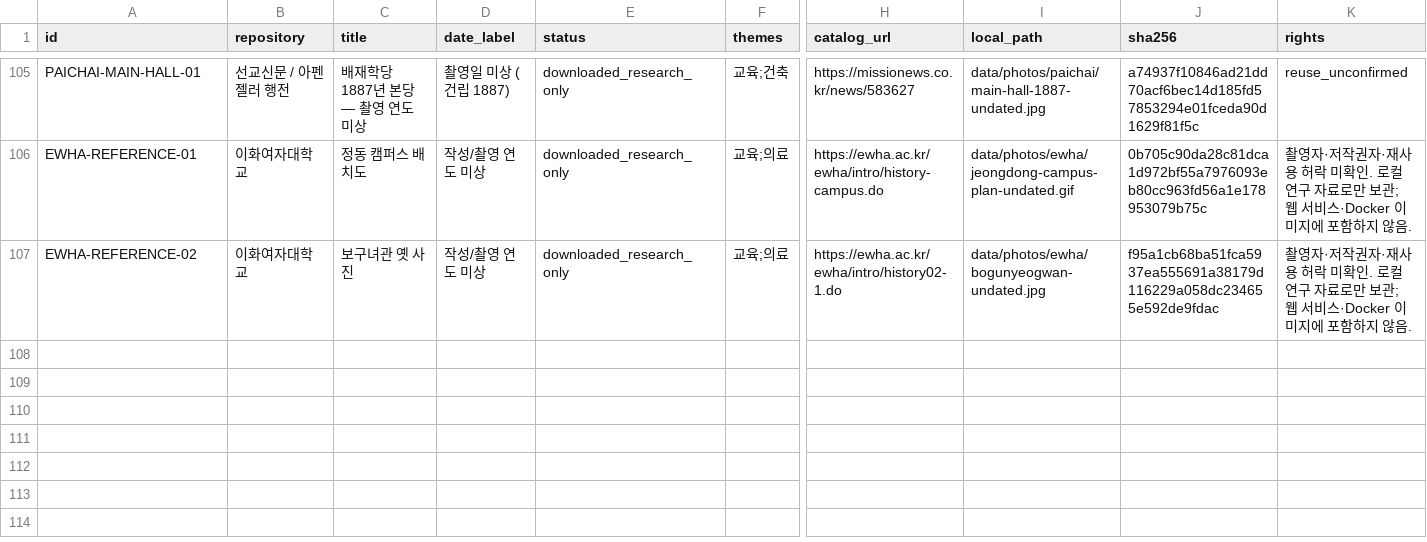
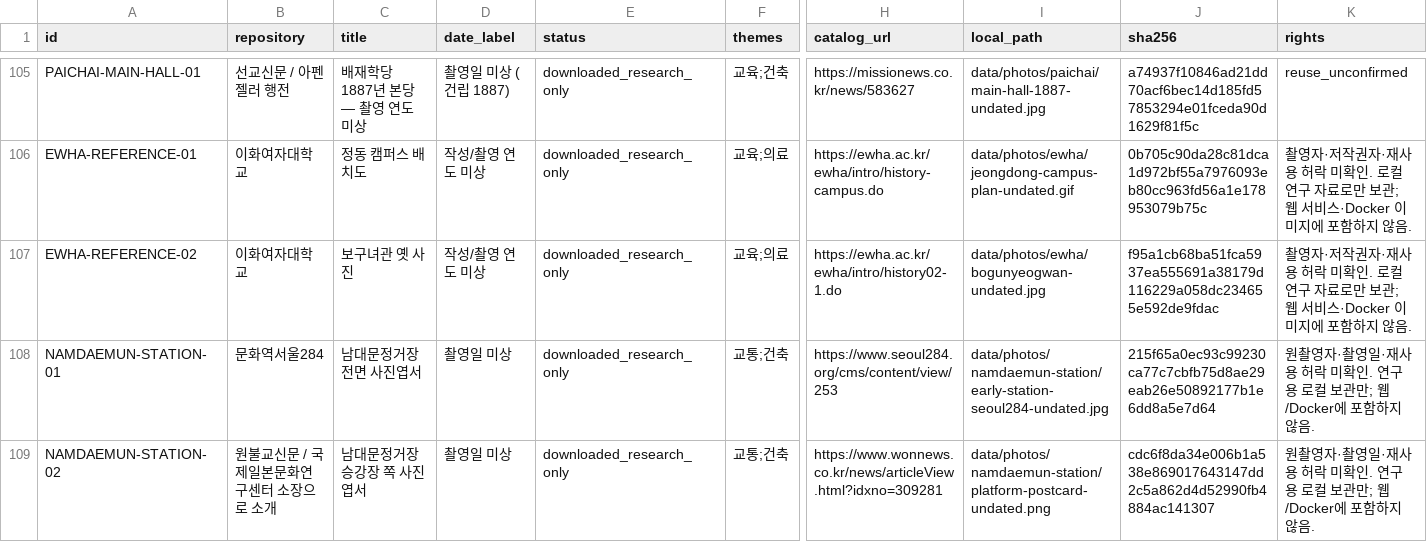
Before and after one commit to jikhanjung/hanyang3d, a CSV file: docs/seoul1907_photo_catalog.csv, drawn as a sheet; only a part is shown, gaps mark what is left out; rows hold the shown columns only; the diff names each change by its address in the sheet, - before the commit and + after, or states it on an @@ line.

Commit message:
Deploy v0.5.35 and document early Namdaemun station research

```diff
--- a/docs/seoul1907_photo_catalog.csv
+++ b/docs/seoul1907_photo_catalog.csv
+row 108: NAMDAEMUN-STATION-01 | 문화역서울284 | 남대문정거장 전면 사진엽서 | 촬영일 미상 | downloaded_research_only | 교통;건축 | https://www.seoul284.org/cms/content/view/253 | data/photos/namdaemun-station/early-station-seoul284-undated.jpg | 215f65a0ec93c99230ca77c7cbfb75d8ae29eab26e50892177b1e6dd8a5e7d64 | 원촬영자·촬영일·재사용 허락 미확인. 연구용 로컬 보관만; 웹/Docker에 포함하지 않음.
+row 109: NAMDAEMUN-STATION-02 | 원불교신문 / 국제일본문화연구센터 소장으로 소개 | 남대문정거장 승강장 쪽 사진엽서 | 촬영일 미상 | downloaded_research_only | 교통;건축 | https://www.wonnews.co.kr/news/articleView.html?idxno=309281 | data/photos/namdaemun-station/platform-postcard-undated.png | cdc6f8da34e006b1a538e869017643147dd2c5a862d4d52990fb4884ac141307 | 원촬영자·촬영일·재사용 허락 미확인. 연구용 로컬 보관만; 웹/Docker에 포함하지 않음.
```
Also changed, not shown: 11 other files.
